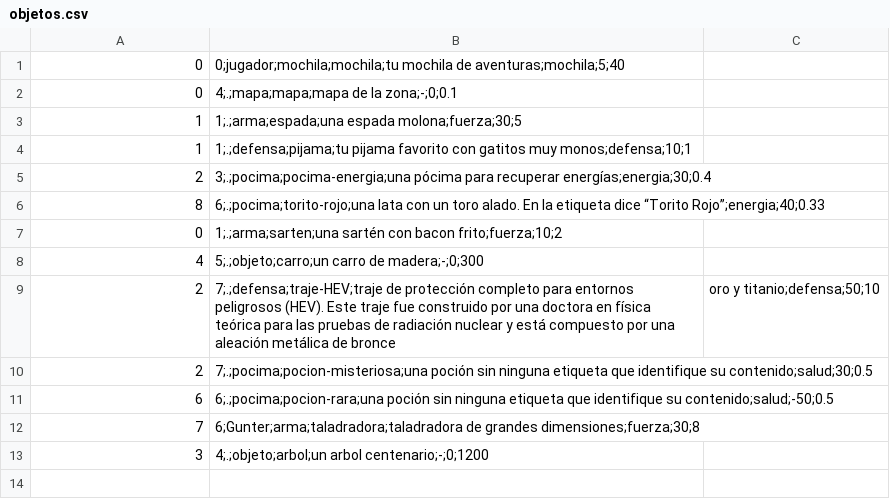
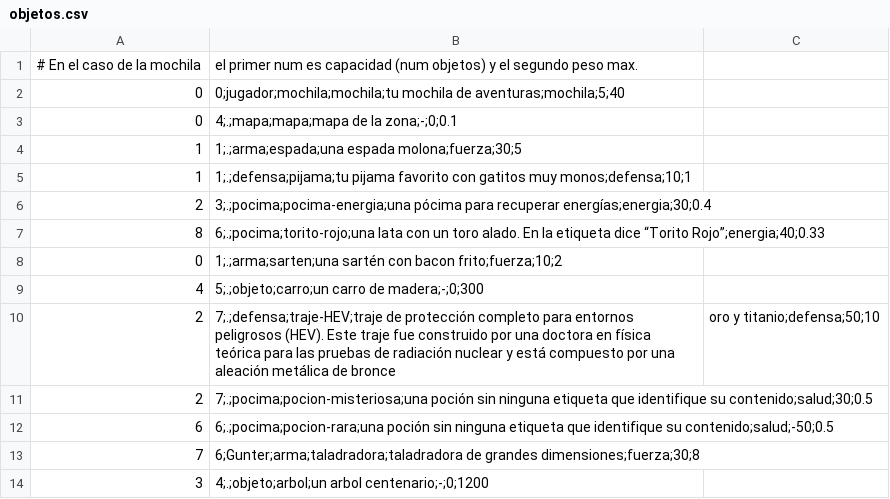
Before and after one commit to Yagouus/TerminalBioshockParte3, a CSV file: CSV/objetos.csv, drawn as a sheet; the diff names each change by its address in the sheet, - before the commit and + after, or states it on an @@ line.

```diff
--- a/CSV/objetos.csv
+++ b/CSV/objetos.csv
+row 1: # En el caso de la mochila | el primer num es capacidad (num objetos) y el segundo peso max.
```
Also changed, not shown: 9 other files.
